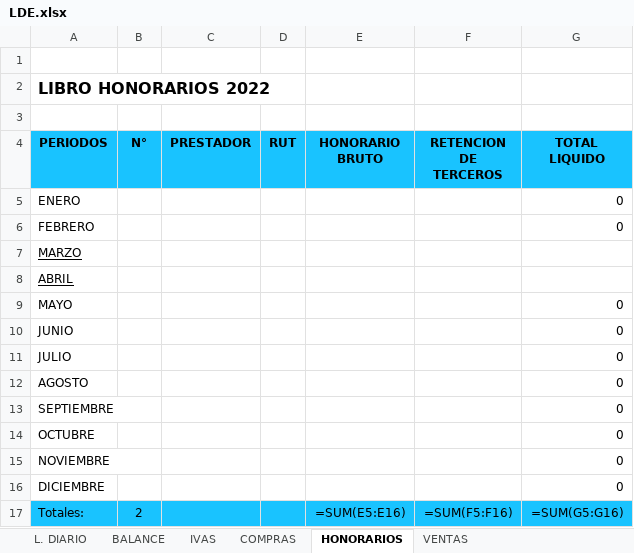
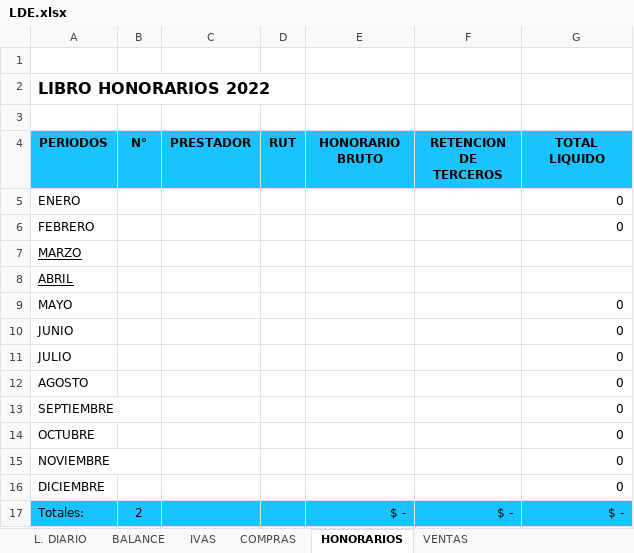
Before and after one commit to Dolavarria/DulcesPercyExcel, an Excel workbook: LDE.xlsx, sheet HONORARIOS, drawn as a sheet; values as stored, in another font and other column widths than the file's, no borders; formulas without a stored value are shown as written; the diff names each change by its address in the sheet, - before the commit and + after, or states it on an @@ line.

```diff
--- a/LDE.xlsx (sheet HONORARIOS)
+++ b/LDE.xlsx (sheet HONORARIOS)
-E17 (HONORARIO BRUTO): =SUM(E5:E16)
+E17 (HONORARIO BRUTO): $ -
-F17 (RETENCION DE TERCEROS): =SUM(F5:F16)
+F17 (RETENCION DE TERCEROS): $ -
-G17 (TOTAL LIQUIDO): =SUM(G5:G16)
+G17 (TOTAL LIQUIDO): $ -
```
Also changed, not shown: sheet BALANCE, sheet L. DIARIO, sheet IVAS, sheet VENTAS, sheet COMPRAS, 1 other file.
